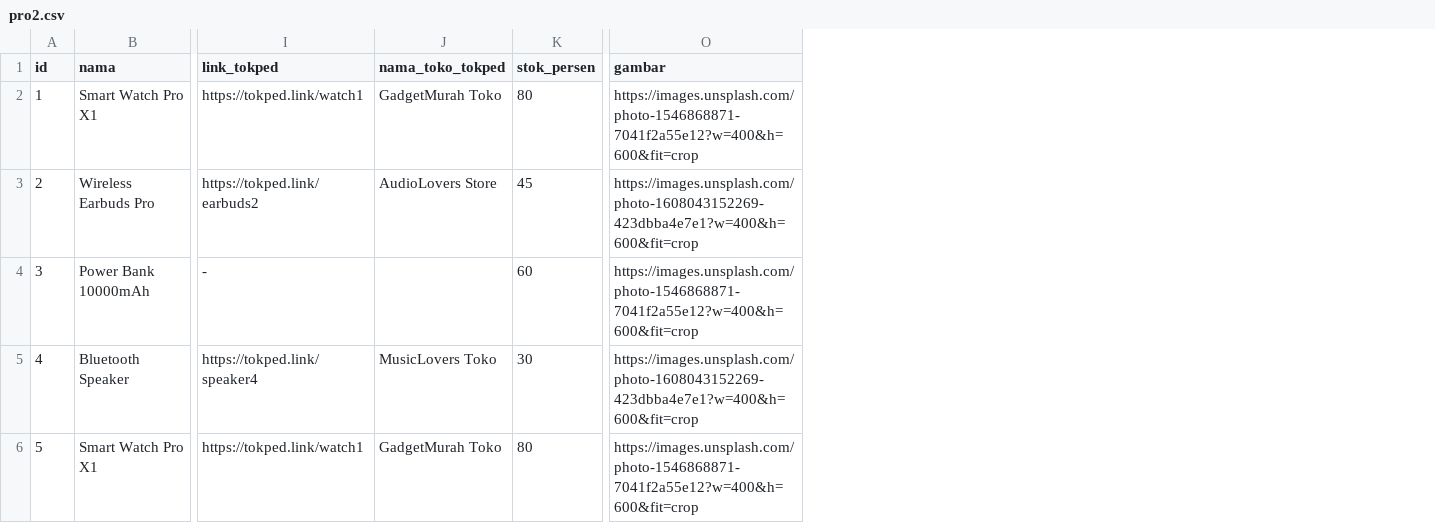
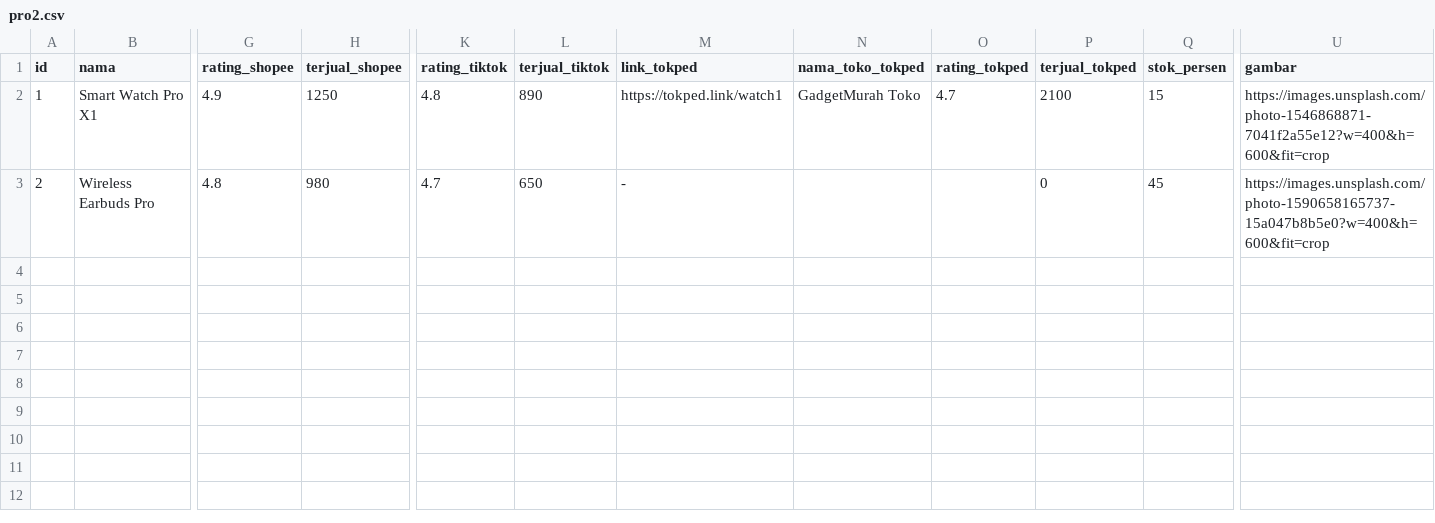
Before and after one commit to Dikrifm/DEV00, a CSV file: pro2.csv, drawn as a sheet; only a part is shown, gaps mark what is left out; removed rows and columns are numbered as before the commit, all else as after; rows hold the shown columns only; the diff names each change by its address in the sheet, - before the commit and + after, or states it on an @@ line.

Commit message:
Update pro2.csv

```diff
--- a/pro2.csv
+++ b/pro2.csv
+column G (rating_shopee), rows 2-3: 4.9 | 4.8
+column H (terjual_shopee), rows 2-3: 1250 | 980
+column K (rating_tiktok), rows 2-3: 4.8 | 4.7
+column L (terjual_tiktok), rows 2-3: 890 | 650
+column O (rating_tokped), row 2: 4.7
+column P (terjual_tokped), rows 2-3: 2100 | 0
-Q2 (stok_persen): 80
+Q2 (stok_persen): 15
-M3 (link_tokped): https://tokped.link/earbuds2
+M3 (link_tokped): -
-N3 (nama_toko_tokped): AudioLovers Store
+N3 (nama_toko_tokped): (empty)
-U3 (gambar): https://images.unsplash.com/photo-1608043152269-423dbba4e7e1?w=400&h=600&fit=crop
+U3 (gambar): https://images.unsplash.com/photo-1590658165737-15a047b8b5e0?w=400&h=600&fit=crop
-row 4: 3 | Power Bank 10000mAh | - |  | 60 | https://images.unsplash.com/photo-1546868871-7041f2a55e12?w=400&h=600&fit=crop
-row 5: 4 | Bluetooth Speaker | https://tokped.link/speaker4 | MusicLovers Toko | 30 | https://images.unsplash.com/photo-1608043152269-423dbba4e7e1?w=400&h=600&fit=crop
-row 6: 5 | Smart Watch Pro X1 | https://tokped.link/watch1 | GadgetMurah Toko | 80 | https://images.unsplash.com/photo-1546868871-7041f2a55e12?w=400&h=600&fit=crop
```
